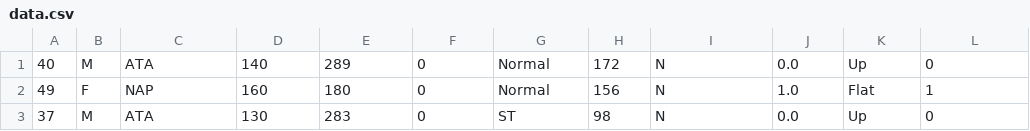
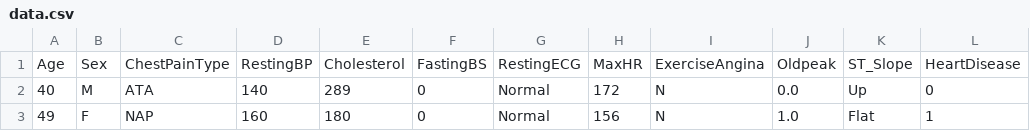
Before and after one commit to Diksha-ydv/Heart-Disease-Prediction-End-to-End-ML, a CSV file: artifacts/data.csv, drawn as a sheet; only a part is shown; the shorter side is filled out with more unchanged rows; the diff names each change by its address in the sheet, - before the commit and + after, or states it on an @@ line.

Commit message:
data transformation done

```diff
--- a/artifacts/data.csv
+++ b/artifacts/data.csv
+row 1: Age | Sex | ChestPainType | RestingBP | Cholesterol | FastingBS | RestingECG | MaxHR | ExerciseAngina | Oldpeak | ST_Slope | HeartDisease
```
Also changed, not shown: artifacts/test_data.csv, artifacts/train_data.csv, 4 other files.
